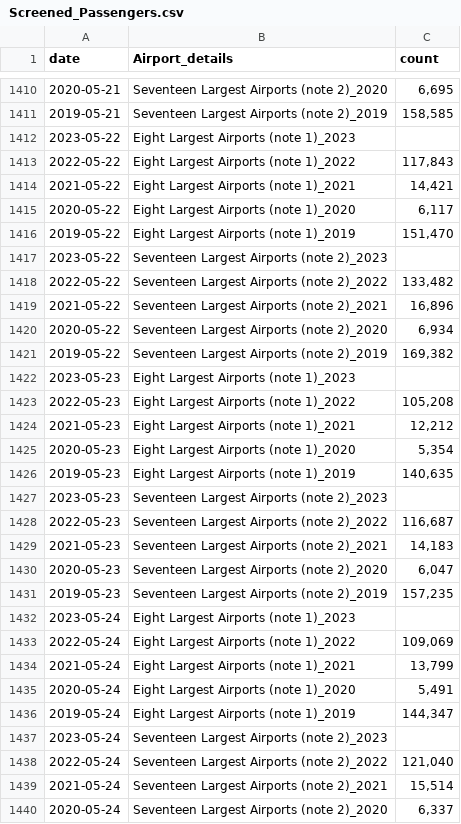
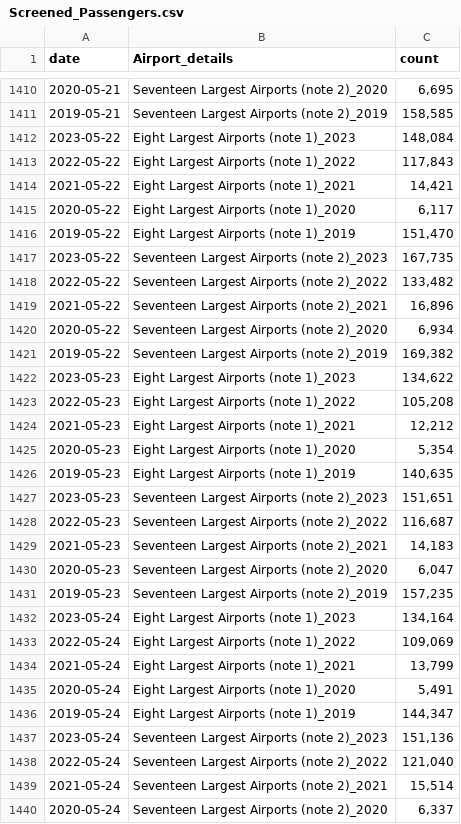
Before and after one commit to shamanthc/bdl-lde-public, a CSV file: Data/Screened_Passengers.csv, drawn as a sheet; only a part is shown, gaps mark what is left out; the diff covers the shown part only.

```diff
--- a/Data/Screened_Passengers.csv
+++ b/Data/Screened_Passengers.csv
@@ -1411,3 +1411,3 @@
 2019-05-21,"Seventeen Largest Airports (note 2)_2019","158,585"
-2023-05-22,"Eight Largest Airports (note 1)_2023",""
+2023-05-22,"Eight Largest Airports (note 1)_2023","148,084"
 2022-05-22,"Eight Largest Airports (note 1)_2022","117,843"
@@ -1416,3 +1416,3 @@
 2019-05-22,"Eight Largest Airports (note 1)_2019","151,470"
-2023-05-22,"Seventeen Largest Airports (note 2)_2023",""
+2023-05-22,"Seventeen Largest Airports (note 2)_2023","167,735"
 2022-05-22,"Seventeen Largest Airports (note 2)_2022","133,482"
@@ -1421,3 +1421,3 @@
 2019-05-22,"Seventeen Largest Airports (note 2)_2019","169,382"
-2023-05-23,"Eight Largest Airports (note 1)_2023",""
+2023-05-23,"Eight Largest Airports (note 1)_2023","134,622"
 2022-05-23,"Eight Largest Airports (note 1)_2022","105,208"
@@ -1426,3 +1426,3 @@
 2019-05-23,"Eight Largest Airports (note 1)_2019","140,635"
-2023-05-23,"Seventeen Largest Airports (note 2)_2023",""
+2023-05-23,"Seventeen Largest Airports (note 2)_2023","151,651"
 2022-05-23,"Seventeen Largest Airports (note 2)_2022","116,687"
@@ -1431,3 +1431,3 @@
 2019-05-23,"Seventeen Largest Airports (note 2)_2019","157,235"
-2023-05-24,"Eight Largest Airports (note 1)_2023",""
+2023-05-24,"Eight Largest Airports (note 1)_2023","134,164"
 2022-05-24,"Eight Largest Airports (note 1)_2022","109,069"
@@ -1436,3 +1436,3 @@
 2019-05-24,"Eight Largest Airports (note 1)_2019","144,347"
-2023-05-24,"Seventeen Largest Airports (note 2)_2023",""
+2023-05-24,"Seventeen Largest Airports (note 2)_2023","151,136"
 2022-05-24,"Seventeen Largest Airports (note 2)_2022","121,040"
```
Also changed, not shown: 8 edited cells elsewhere in this file.
